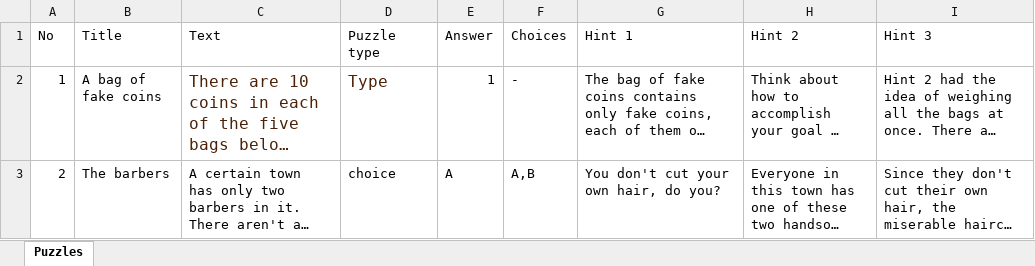
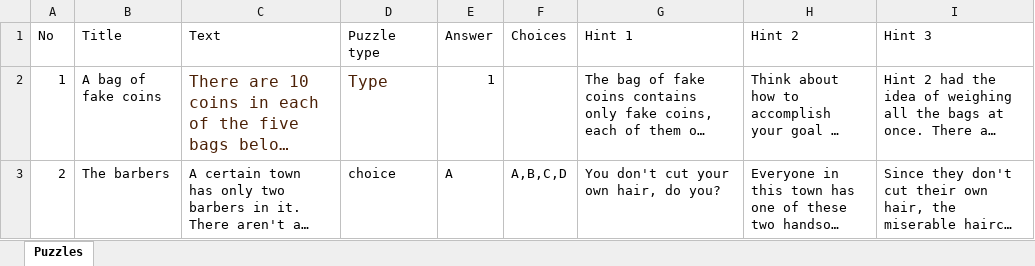
Before and after one commit to mrkyrp/Puzzility, an Excel workbook: assets/data/puzzle_list.xlsx, sheet Puzzles, drawn as a sheet; long unchanged cells end in …; values as stored, in another font and other column widths than the file's, no borders; charts and pictures not drawn; the diff names each change by its address in the sheet, - before the commit and + after, or states it on an @@ line.

```diff
--- a/assets/data/puzzle_list.xlsx (sheet Puzzles)
+++ b/assets/data/puzzle_list.xlsx (sheet Puzzles)
-F2 (Choices): -
+F2 (Choices): (empty)
-F3 (Choices): A,B
+F3 (Choices): A,B,C,D
```
Also changed, not shown: charts or pictures, 12 other files.
